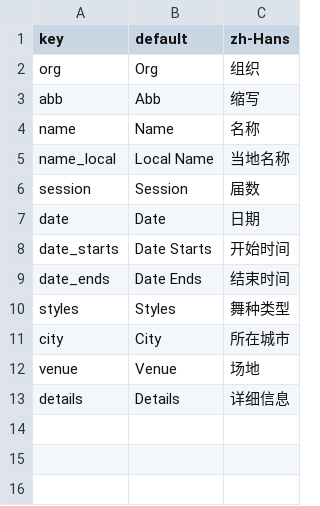
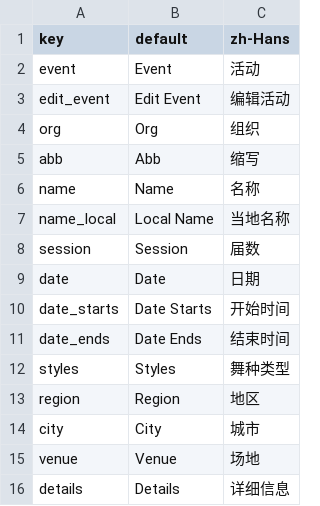
Before and after one commit to swingdance/localizations, a CSV file: event_details.csv, drawn as a sheet.

```diff
--- a/event_details.csv
+++ b/event_details.csv
@@ -1,2 +1,4 @@
 key,default,zh-Hans
+event,Event,活动
+edit_event,Edit Event,编辑活动
 org,Org,组织
@@ -10,3 +12,4 @@ date_ends,Date Ends,结束时间
 styles,Styles,舞种类型
-city,City,所在城市
+region,Region,地区
+city,City,城市
 venue,Venue,场地
```
Also changed, not shown: navigations.csv, org_details.csv, 2 other files.
